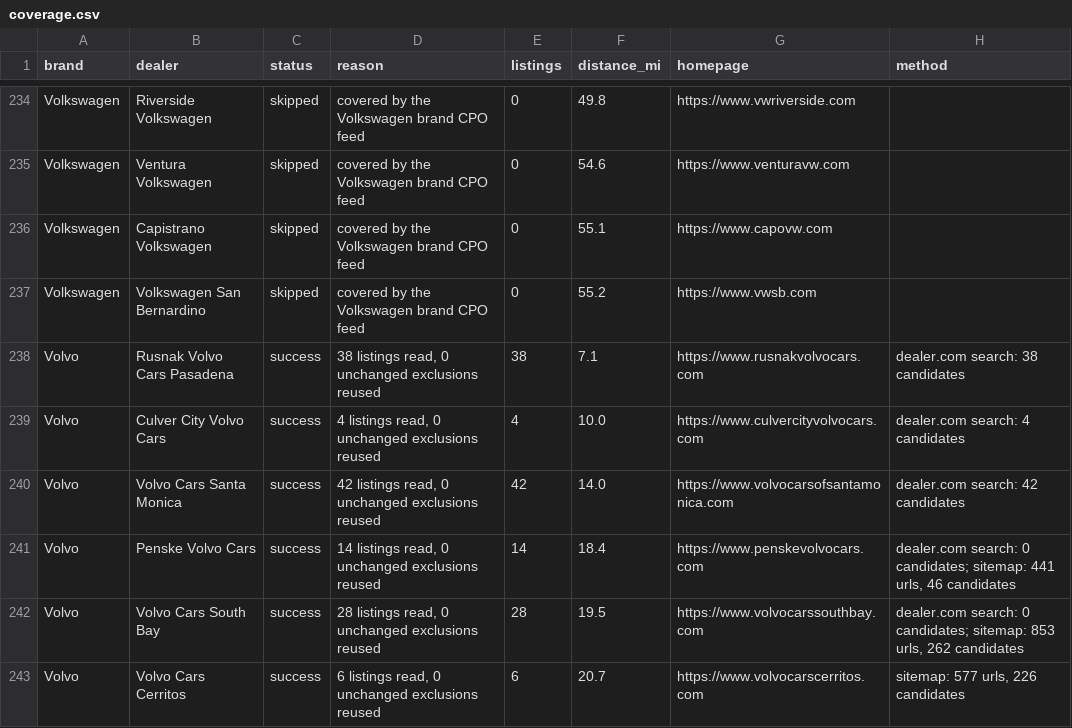
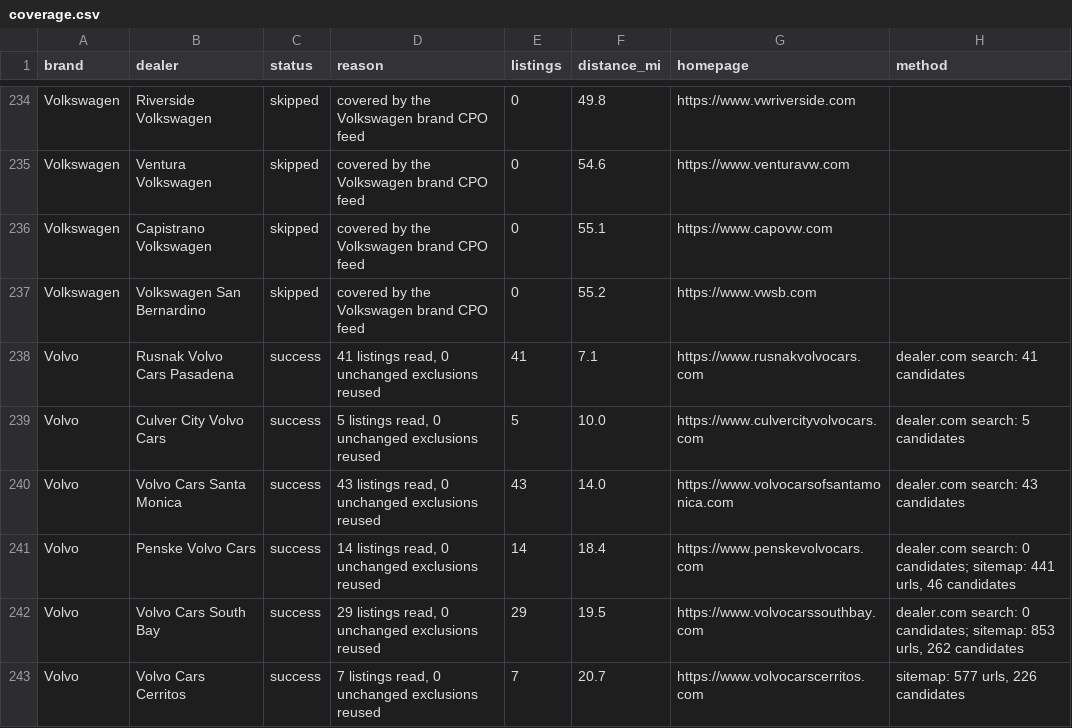
Before and after one commit to jhpdrbl/Car-finder-Ross, a CSV file: data/coverage.csv, drawn as a sheet; only a part is shown, gaps mark what is left out; the diff covers the shown part only.

```diff
--- a/data/coverage.csv
+++ b/data/coverage.csv
@@ -237,7 +237,7 @@ Volkswagen,Capistrano Volkswagen,skipped,covered by the Volkswagen brand CPO fee
 Volkswagen,Volkswagen San Bernardino,skipped,covered by the Volkswagen brand CPO feed,0,55.2,https://www.vwsb.com,
-Volvo,Rusnak Volvo Cars Pasadena,success,"38 listings read, 0 unchanged exclusions reused",38,7.1,https://www.rusnakvolvocars.com,dealer.com search: 38 candidates
-Volvo,Culver City Volvo Cars,success,"4 listings read, 0 unchanged exclusions reused",4,10.0,https://www.culvercityvolvocars.com,dealer.com search: 4 candidates
-Volvo,Volvo Cars Santa Monica,success,"42 listings read, 0 unchanged exclusions reused",42,14.0,https://www.volvocarsofsantamonica.com,dealer.com search: 42 candidates
+Volvo,Rusnak Volvo Cars Pasadena,success,"41 listings read, 0 unchanged exclusions reused",41,7.1,https://www.rusnakvolvocars.com,dealer.com search: 41 candidates
+Volvo,Culver City Volvo Cars,success,"5 listings read, 0 unchanged exclusions reused",5,10.0,https://www.culvercityvolvocars.com,dealer.com search: 5 candidates
+Volvo,Volvo Cars Santa Monica,success,"43 listings read, 0 unchanged exclusions reused",43,14.0,https://www.volvocarsofsantamonica.com,dealer.com search: 43 candidates
 Volvo,Penske Volvo Cars,success,"14 listings read, 0 unchanged exclusions reused",14,18.4,https://www.penskevolvocars.com,"dealer.com search: 0 candidates; sitemap: 441 urls, 46 candidates"
-Volvo,Volvo Cars South Bay,success,"28 listings read, 0 unchanged exclusions reused",28,19.5,https://www.volvocarssouthbay.com,"dealer.com search: 0 candidates; sitemap: 853 urls, 262 candidates"
-Volvo,Volvo Cars Cerritos,success,"6 listings read, 0 unchanged exclusions reused",6,20.7,https://www.volvocarscerritos.com,"sitemap: 577 urls, 226 candidates"
+Volvo,Volvo Cars South Bay,success,"29 listings read, 0 unchanged exclusions reused",29,19.5,https://www.volvocarssouthbay.com,"dealer.com search: 0 candidates; sitemap: 853 urls, 262 candidates"
+Volvo,Volvo Cars Cerritos,success,"7 listings read, 0 unchanged exclusions reused",7,20.7,https://www.volvocarscerritos.com,"sitemap: 577 urls, 226 candidates"
```
Also changed, not shown: 69 edited cells elsewhere in this file, 4 other files.
